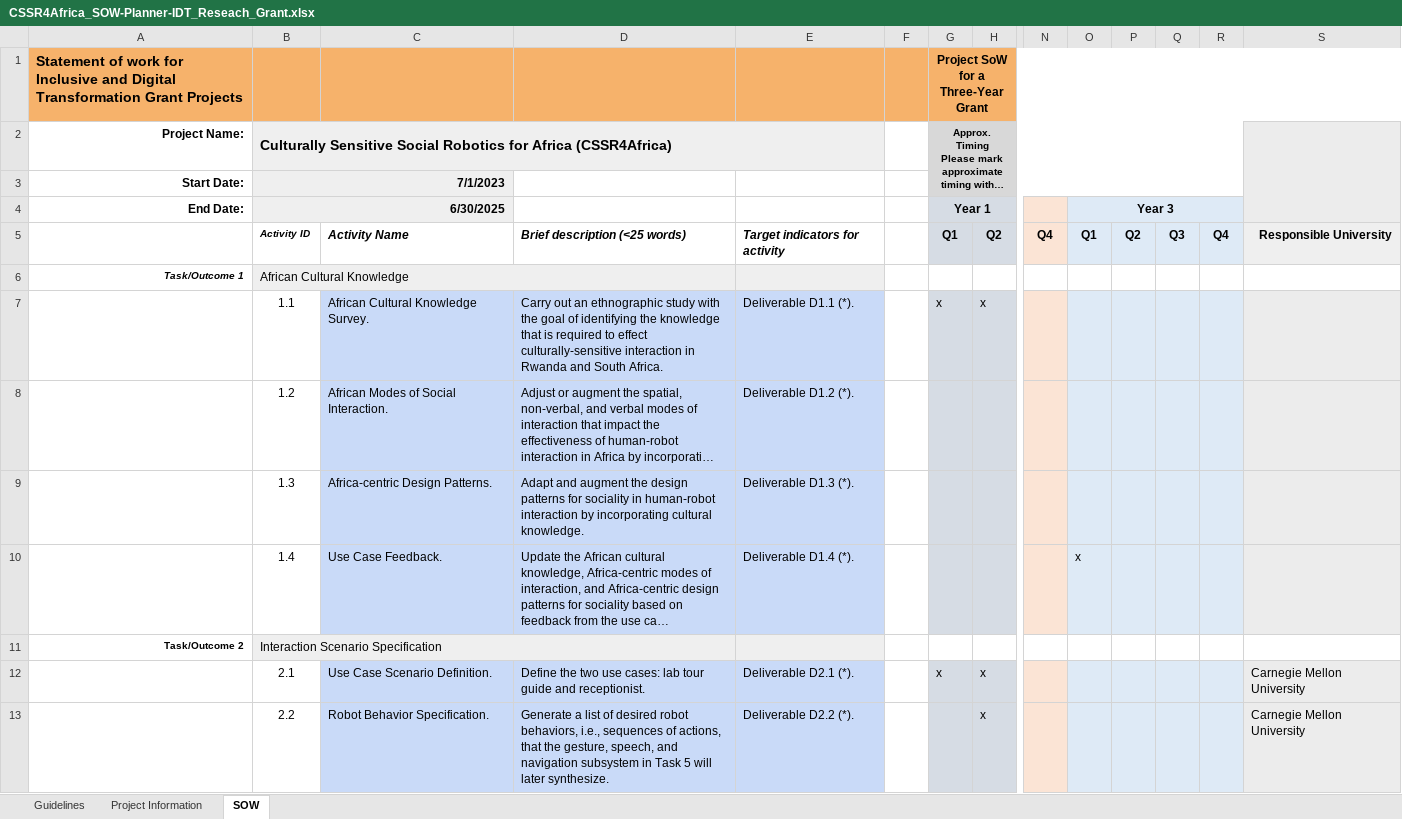
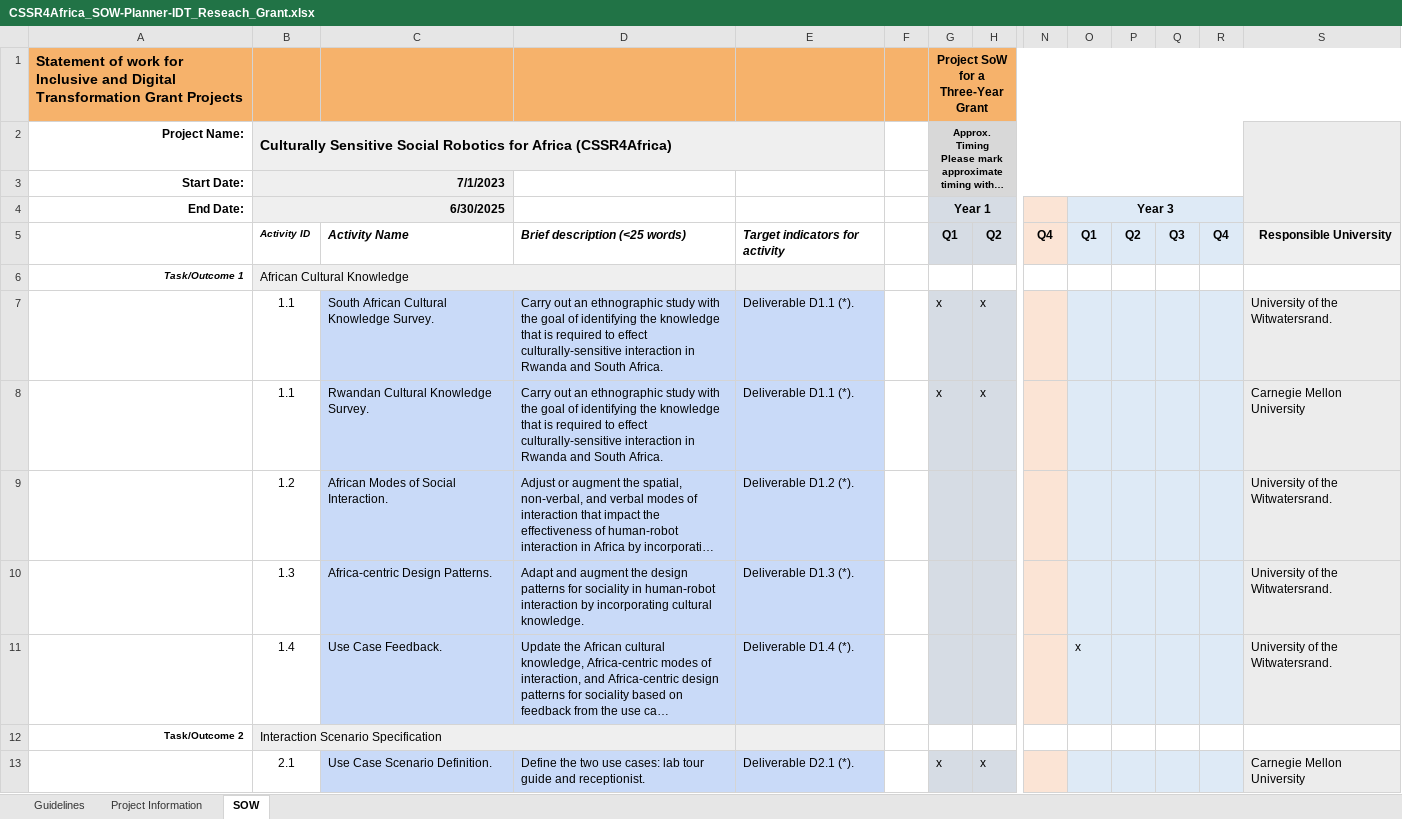
Before and after one commit to cssr4africa/cssr4africa.github.io, an Excel workbook: docs/workplan/CSSR4Africa_SOW-Planner-IDT_Reseach_Grant.xlsx, sheet SOW, drawn as a sheet; only a part is shown, gaps mark what is left out; the shorter side is filled out with more unchanged rows; long unchanged cells end in …; values as stored, in another font and other column widths than the file's, no borders; addresses are those after the commit; rows hold the shown columns only; the diff covers the shown part only; the diff names each change by its address in the sheet, - before the commit and + after, or states it on an @@ line.

```diff
--- a/docs/workplan/CSSR4Africa_SOW-Planner-IDT_Reseach_Grant.xlsx (sheet SOW)
+++ b/docs/workplan/CSSR4Africa_SOW-Planner-IDT_Reseach_Grant.xlsx (sheet SOW)
-C7: African Cultural Knowledge Survey.
+C7: South African Cultural Knowledge Survey.
-S7: (empty)
+S7: University of the Witwatersrand.
+row 8:  | 1.1 | Rwandan Cultural Knowledge Survey. | Carry out an ethnographic study with the goal of identifying the knowledge that is required to effect culturally-sensitive interaction in Rwanda and South Africa. | Deliverable D1.1 (*). |  | x | x |  |  |  |  |  | Carnegie Mellon University
-S9:S11: (empty)
+S9:S11: University of the Witwatersrand.
```
Also changed, not shown: 20 edited cells and cell formats elsewhere in this sheet, 3 other files.
